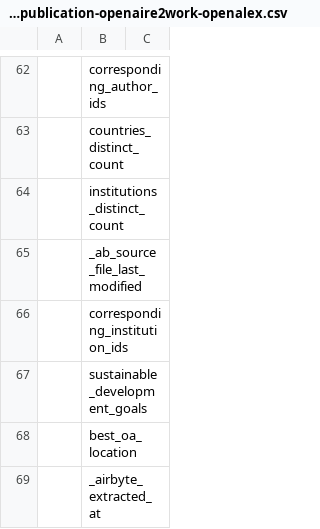
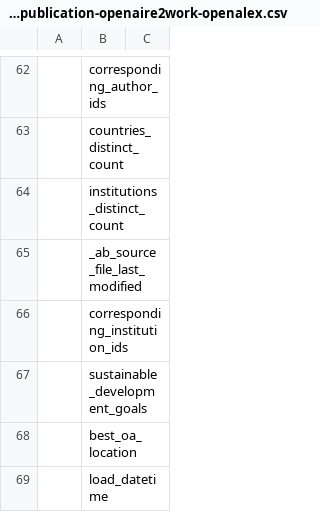
Before and after one commit to PabloDeAlbu/dbt-cic, a CSV file: seeds/openalex/map_publication-openaire2work-openalex.csv, drawn as a sheet; only a part is shown, gaps mark what is left out; the diff names each change by its address in the sheet, - before the commit and + after, or states it on an @@ line.

Commit message:
Refactor a partir de que como se vuelcan los datos Antes el volcado se hacía desde airbyte. Ahora se hace desde kedro, por lo que se cambian el nombre de algunos parametros

```diff
--- a/seeds/openalex/map_publication-openaire2work-openalex.csv
+++ b/seeds/openalex/map_publication-openaire2work-openalex.csv
-B69: _airbyte_extracted_at
+B69: load_datetime
```
Also changed, not shown: 18 other files.
